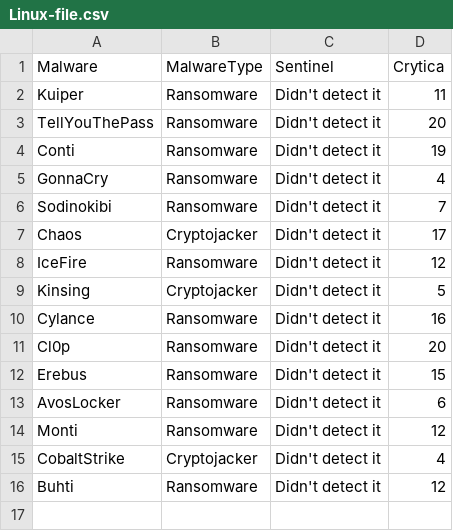
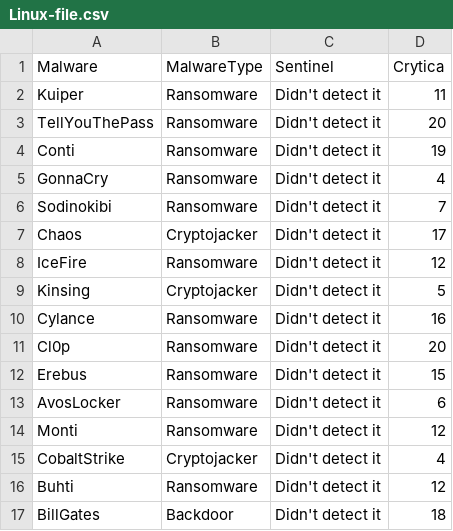
Before and after one commit to Cito-98/test123, a CSV file: YouKnowWho/Linux-file.csv, drawn as a sheet; the diff names each change by its address in the sheet, - before the commit and + after, or states it on an @@ line.

Commit message:
Update - 02/29/24

```diff
--- a/YouKnowWho/Linux-file.csv
+++ b/YouKnowWho/Linux-file.csv
+row 17: BillGates | Backdoor | Didn't detect it | 18
```
